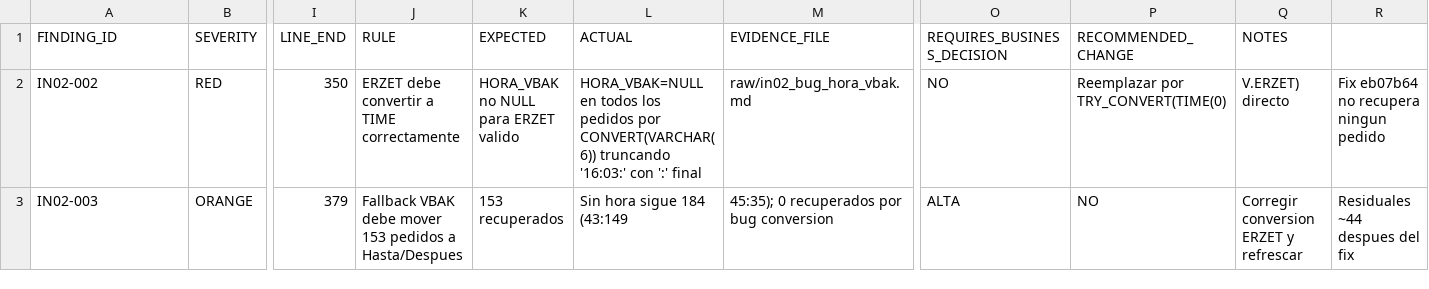
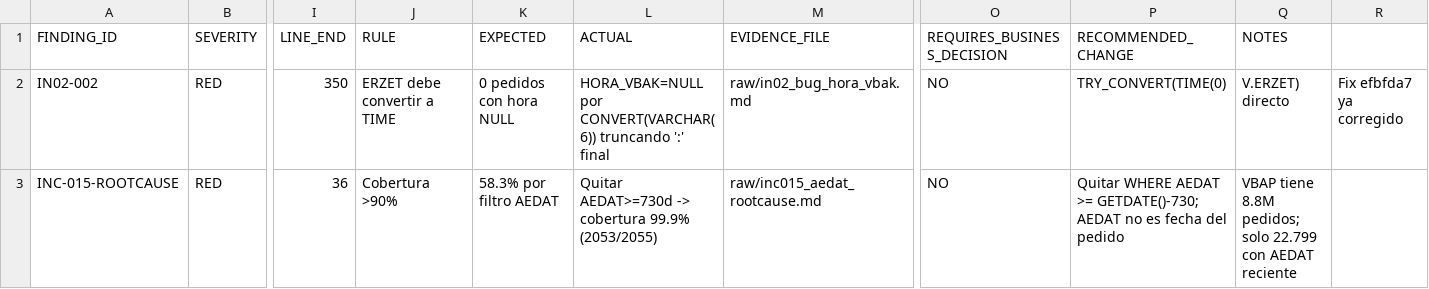
Before and after one commit to sandrano1605/NS_V50-PowerBI-ML, a CSV file: Docs/AUDITORIA_LIVE/local_runs/20260812_111242_in02_hora_vbak_postfix_8d022cf/04_code_findings.csv, drawn as a sheet; only a part is shown, gaps mark what is left out; removed rows and columns are numbered as before the commit, all else as after; rows hold the shown columns only; the diff names each change by its address in the sheet, - before the commit and + after, or states it on an @@ line.

```diff
--- a/Docs/AUDITORIA_LIVE/local_runs/20260812_111242_in02_hora_vbak_postfix_8d022cf/04_code_findings.csv
+++ b/Docs/AUDITORIA_LIVE/local_runs/20260812_111242_in02_hora_vbak_postfix_8d022cf/04_code_findings.csv
-J2 (RULE): ERZET debe convertir a TIME correctamente
+J2 (RULE): ERZET debe convertir a TIME
-K2 (EXPECTED): HORA_VBAK no NULL para ERZET valido
+K2 (EXPECTED): 0 pedidos con hora NULL
-L2 (ACTUAL): HORA_VBAK=NULL en todos los pedidos por CONVERT(VARCHAR(6)) truncando '16:03:' con ':' final
+L2 (ACTUAL): HORA_VBAK=NULL por CONVERT(VARCHAR(6)) truncando ':' final
-P2 (RECOMMENDED_CHANGE): Reemplazar por TRY_CONVERT(TIME(0)
+P2 (RECOMMENDED_CHANGE): TRY_CONVERT(TIME(0)
-R2: Fix eb07b64 no recupera ningun pedido
+R2: Fix efbfda7 ya corregido
-row 3: IN02-003 | ORANGE | 379 | Fallback VBAK debe mover 153 pedidos a Hasta/Despues | 153 recuperados | Sin hora sigue 184 (43:149 | 45:35); 0 recuperados por bug conversion | ALTA | NO | Corregir conversion ERZET y refrescar | Residuales ~44 despues del fix
+row 3: INC-015-ROOTCAUSE | RED | 36 | Cobertura >90% | 58.3% por filtro AEDAT | Quitar AEDAT>=730d -> cobertura 99.9% (2053/2055) | raw/inc015_aedat_rootcause.md | NO | Quitar WHERE AEDAT >= GETDATE()-730; AEDAT no es fecha del pedido | VBAP tiene 8.8M pedidos; solo 22.799 con AEDAT reciente
```
Also changed, not shown: Docs/AUDITORIA_LIVE/local_runs/20260812_111242_in02_hora_vbak_postfix_8d022cf/03_model_inventory.csv, Docs/AUDITORIA_LIVE/local_runs/20260812_111242_in02_hora_vbak_postfix_8d022cf/05_business_rule_matrix.csv, 10 other files.
